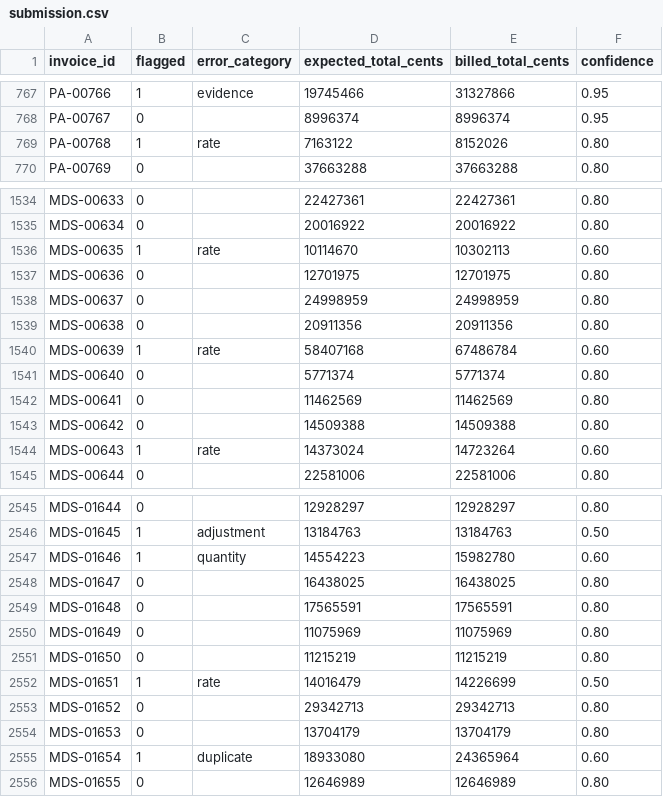
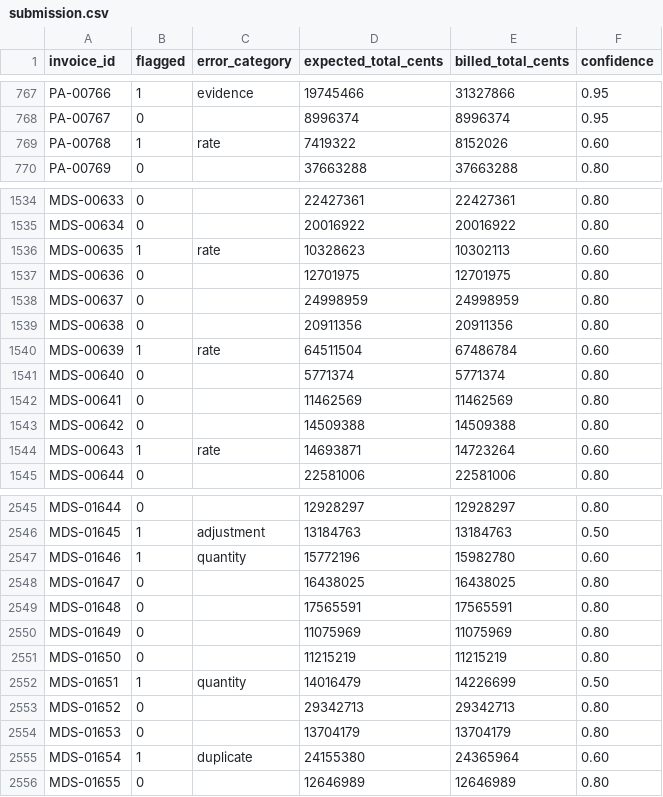
Before and after one commit to Nassar-Coding/invoice_v2, a CSV file: verification/g5/submission.csv, drawn as a sheet; only a part is shown, gaps mark what is left out; the diff covers the shown part only.

```diff
--- a/verification/g5/submission.csv
+++ b/verification/g5/submission.csv
@@ -768,3 +768,3 @@ PA-00766,1,evidence,19745466,31327866,0.95
 PA-00767,0,,8996374,8996374,0.95
-PA-00768,1,rate,7163122,8152026,0.80
+PA-00768,1,rate,7419322,8152026,0.60
 PA-00769,0,,37663288,37663288,0.80
@@ -1535,3 +1535,3 @@ MDS-00633,0,,22427361,22427361,0.80
 MDS-00634,0,,20016922,20016922,0.80
-MDS-00635,1,rate,10114670,10302113,0.60
+MDS-00635,1,rate,10328623,10302113,0.60
 MDS-00636,0,,12701975,12701975,0.80
@@ -1539,3 +1539,3 @@ MDS-00637,0,,24998959,24998959,0.80
 MDS-00638,0,,20911356,20911356,0.80
-MDS-00639,1,rate,58407168,67486784,0.60
+MDS-00639,1,rate,64511504,67486784,0.60
 MDS-00640,0,,5771374,5771374,0.80
@@ -1543,3 +1543,3 @@ MDS-00641,0,,11462569,11462569,0.80
 MDS-00642,0,,14509388,14509388,0.80
-MDS-00643,1,rate,14373024,14723264,0.60
+MDS-00643,1,rate,14693871,14723264,0.60
 MDS-00644,0,,22581006,22581006,0.80
@@ -2546,3 +2546,3 @@ MDS-01644,0,,12928297,12928297,0.80
 MDS-01645,1,adjustment,13184763,13184763,0.50
-MDS-01646,1,quantity,14554223,15982780,0.60
+MDS-01646,1,quantity,15772196,15982780,0.60
 MDS-01647,0,,16438025,16438025,0.80
@@ -2551,6 +2551,6 @@ MDS-01649,0,,11075969,11075969,0.80
 MDS-01650,0,,11215219,11215219,0.80
-MDS-01651,1,rate,14016479,14226699,0.50
+MDS-01651,1,quantity,14016479,14226699,0.50
 MDS-01652,0,,29342713,29342713,0.80
 MDS-01653,0,,13704179,13704179,0.80
-MDS-01654,1,duplicate,18933080,24365964,0.60
+MDS-01654,1,duplicate,24155380,24365964,0.60
 MDS-01655,0,,12646989,12646989,0.80
```
Also changed, not shown: 91 edited cells elsewhere in this file, 45 other files.
